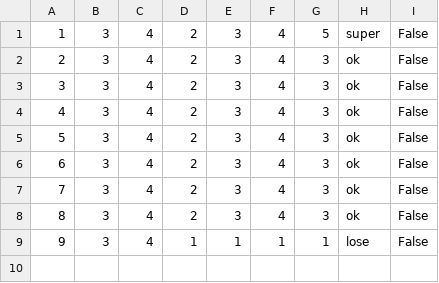
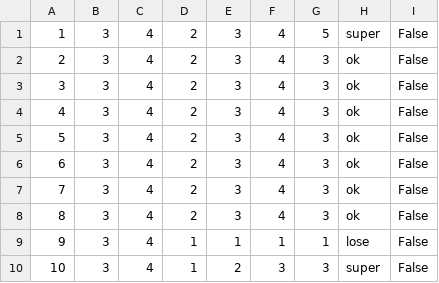
Before and after one commit to HelenaJovic/SIMS-Projekat, a CSV file: InitialProject/InitialProject/Resources/Data/tourguidereviews.csv, drawn as a sheet.

```diff
--- a/InitialProject/InitialProject/Resources/Data/tourguidereviews.csv
+++ b/InitialProject/InitialProject/Resources/Data/tourguidereviews.csv
@@ -9 +9,2 @@
 9|3|4|1|1|1|1|lose|False
+10|3|4|1|2|3|3|super|False
```
Also changed, not shown: InitialProject/InitialProject/Resources/Data/images.csv, InitialProject/InitialProject/Resources/Data/tourrequests.csv, 12 other files.
